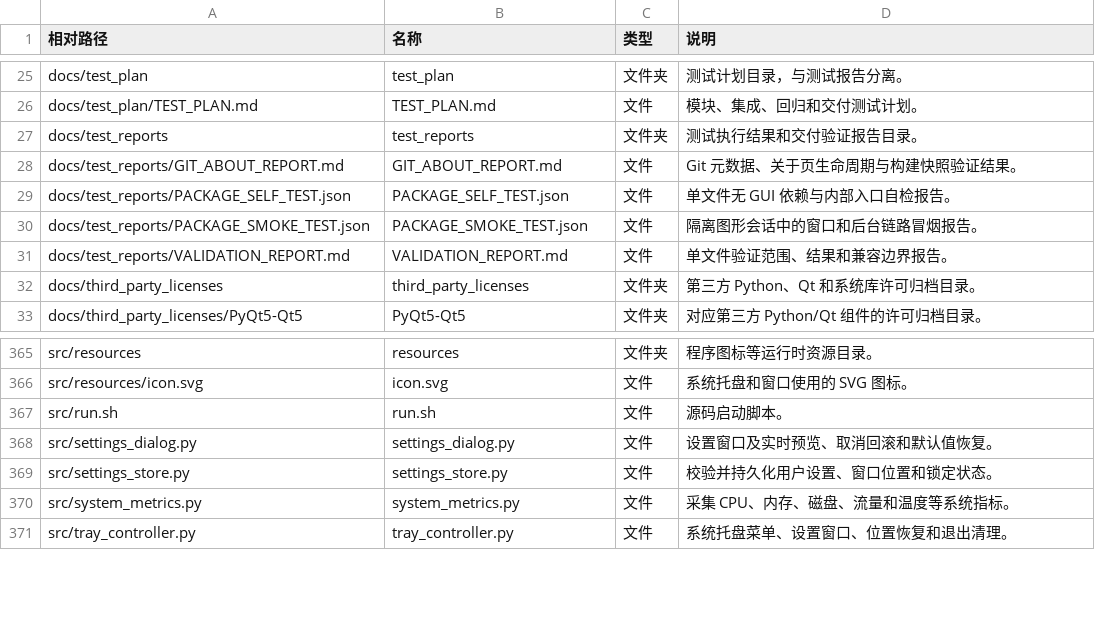
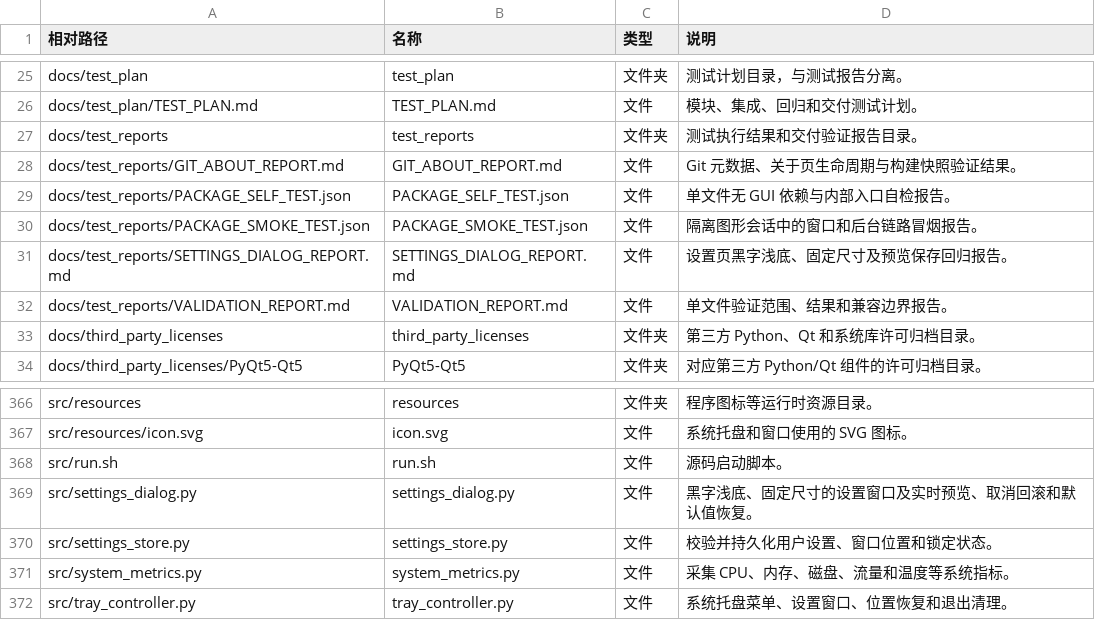
Before and after one commit to acbiong/ip_monitor_widget, a CSV file: tables/PROJECT_FILE_INVENTORY.csv, drawn as a sheet; only a part is shown, gaps mark what is left out.

```diff
--- a/tables/PROJECT_FILE_INVENTORY.csv
+++ b/tables/PROJECT_FILE_INVENTORY.csv
@@ -30,2 +30,3 @@ docs/test_reports/PACKAGE_SELF_TEST.json,PACKAGE_SELF_TEST.json,文件,单文件
 docs/test_reports/PACKAGE_SMOKE_TEST.json,PACKAGE_SMOKE_TEST.json,文件,隔离图形会话中的窗口和后台链路冒烟报告。
+docs/test_reports/SETTINGS_DIALOG_REPORT.md,SETTINGS_DIALOG_REPORT.md,文件,设置页黑字浅底、固定尺寸及预览保存回归报告。
 docs/test_reports/VALIDATION_REPORT.md,VALIDATION_REPORT.md,文件,单文件验证范围、结果和兼容边界报告。
@@ -367,3 +368,3 @@ src/resources/icon.svg,icon.svg,文件,系统托盘和窗口使用的 SVG 图标
 src/run.sh,run.sh,文件,源码启动脚本。
-src/settings_dialog.py,settings_dialog.py,文件,设置窗口及实时预览、取消回滚和默认值恢复。
+src/settings_dialog.py,settings_dialog.py,文件,黑字浅底、固定尺寸的设置窗口及实时预览、取消回滚和默认值恢复。
 src/settings_store.py,settings_store.py,文件,校验并持久化用户设置、窗口位置和锁定状态。
```
Also changed, not shown: 12 other files.
